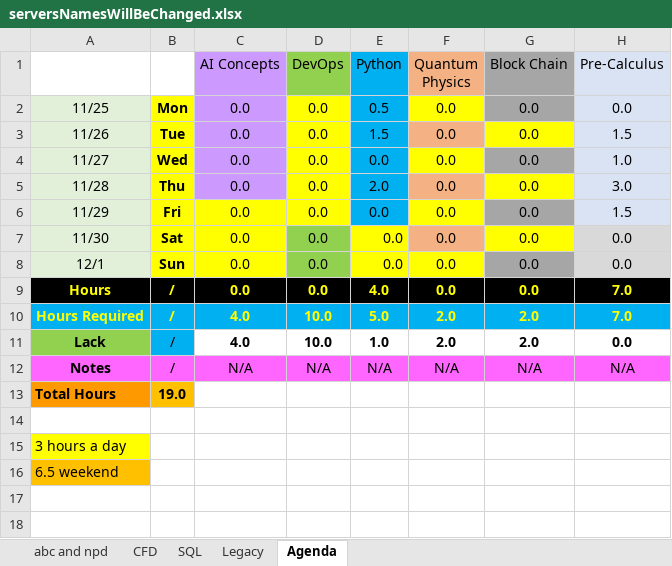
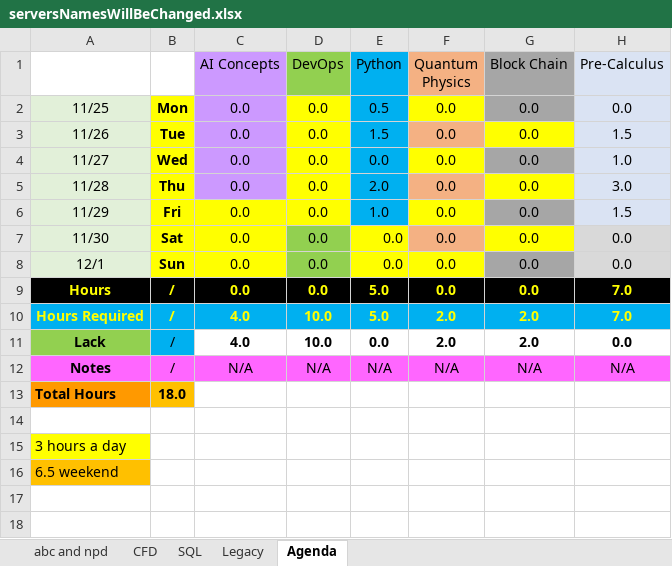
Before and after one commit to mustafakamil12/starter-web, an Excel workbook: serversNamesWillBeChanged.xlsx, sheet Agenda, drawn as a sheet; only a part is shown; values as stored, in another font and other column widths than the file's, no borders; conditional formats not drawn; the diff names each change by its address in the sheet, - before the commit and + after, or states it on an @@ line.

Commit message:
update with math hours

```diff
--- a/serversNamesWillBeChanged.xlsx (sheet Agenda)
+++ b/serversNamesWillBeChanged.xlsx (sheet Agenda)
-E6 (Python): 0.0
+E6 (Python): 1.0
-E9 (Python): 4.0
+E9 (Python): 5.0
-E11 (Python): 1.0
+E11 (Python): 0.0
-B13: 19.0
+B13: 18.0
```
